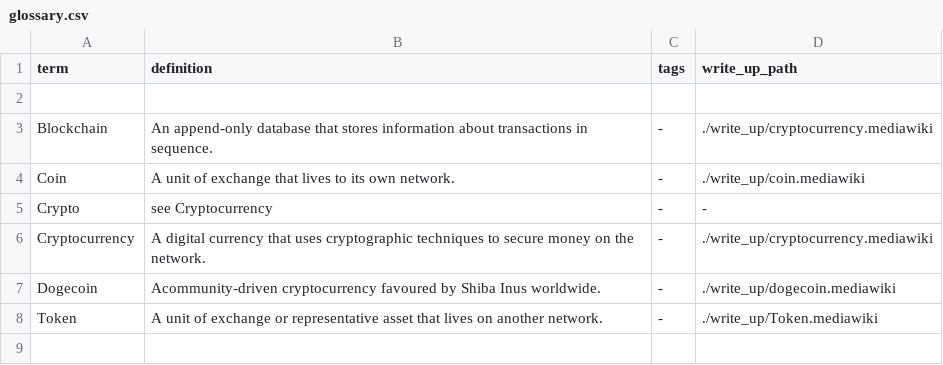
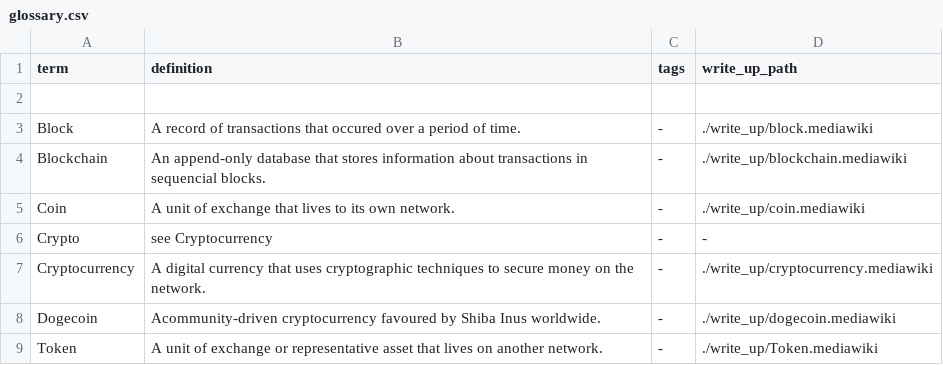
Before and after one commit to ShibeMedia/resource-hub, a CSV file: glossary.csv, drawn as a sheet.

Commit message:
Update glossary.csv

```diff
--- a/glossary.csv
+++ b/glossary.csv
@@ -2,3 +2,4 @@ term, definition, tags, write_up_path
 
-Blockchain, An append-only database that stores information about transactions in sequence., -, ./write_up/cryptocurrency.mediawiki
+Block, A record of transactions that occured over a period of time., -, ./write_up/block.mediawiki
+Blockchain, An append-only database that stores information about transactions in sequencial blocks., -, ./write_up/blockchain.mediawiki
 Coin, A unit of exchange that lives to its own network., -, ./write_up/coin.mediawiki
```
